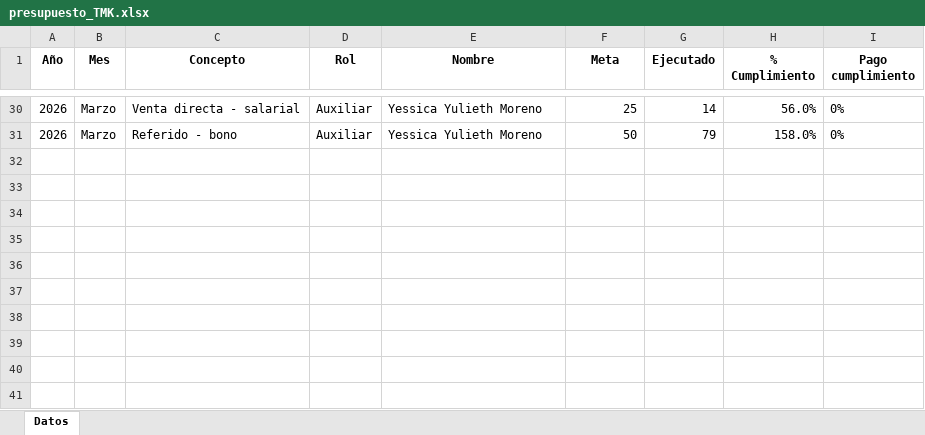
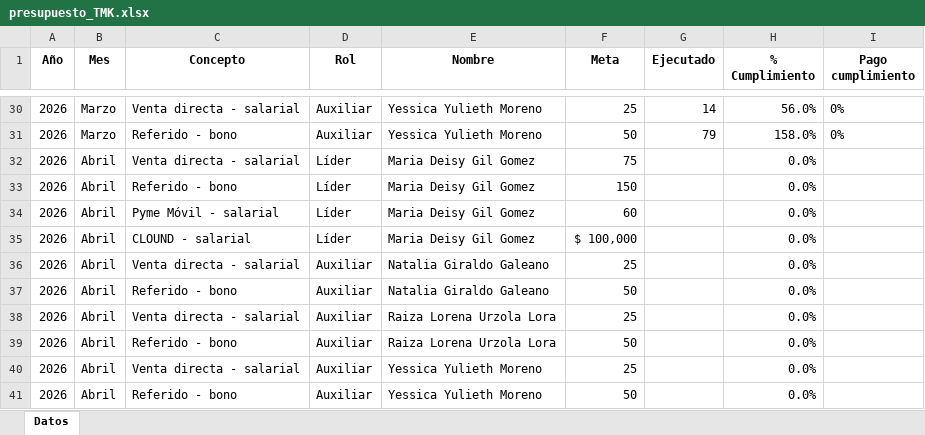
Before and after one commit to Paolam1903/telemercadeo, an Excel workbook: presupuesto_TMK.xlsx, sheet Datos, drawn as a sheet; only a part is shown, gaps mark what is left out; values as stored, in another font and other column widths than the file's, no borders; the diff names each change by its address in the sheet, - before the commit and + after, or states it on an @@ line.

```diff
--- a/presupuesto_TMK.xlsx (sheet Datos)
+++ b/presupuesto_TMK.xlsx (sheet Datos)
+row 32: 2026 | Abril | Venta directa - salarial | Líder | Maria Deisy Gil Gomez | 75 |  | 0.0%
+row 33: 2026 | Abril | Referido - bono | Líder | Maria Deisy Gil Gomez | 150 |  | 0.0%
+row 34: 2026 | Abril | Pyme Móvil - salarial | Líder | Maria Deisy Gil Gomez | 60 |  | 0.0%
+row 35: 2026 | Abril | CLOUND - salarial | Líder | Maria Deisy Gil Gomez | $ 100,000 |  | 0.0%
+row 36: 2026 | Abril | Venta directa - salarial | Auxiliar | Natalia Giraldo Galeano | 25 |  | 0.0%
+row 37: 2026 | Abril | Referido - bono | Auxiliar | Natalia Giraldo Galeano | 50 |  | 0.0%
+row 38: 2026 | Abril | Venta directa - salarial | Auxiliar | Raiza Lorena Urzola Lora | 25 |  | 0.0%
+row 39: 2026 | Abril | Referido - bono | Auxiliar | Raiza Lorena Urzola Lora | 50 |  | 0.0%
+row 40: 2026 | Abril | Venta directa - salarial | Auxiliar | Yessica Yulieth Moreno | 25 |  | 0.0%
+row 41: 2026 | Abril | Referido - bono | Auxiliar | Yessica Yulieth Moreno | 50 |  | 0.0%
```
Also changed, not shown: historico_cambios_TMK.xlsx.
